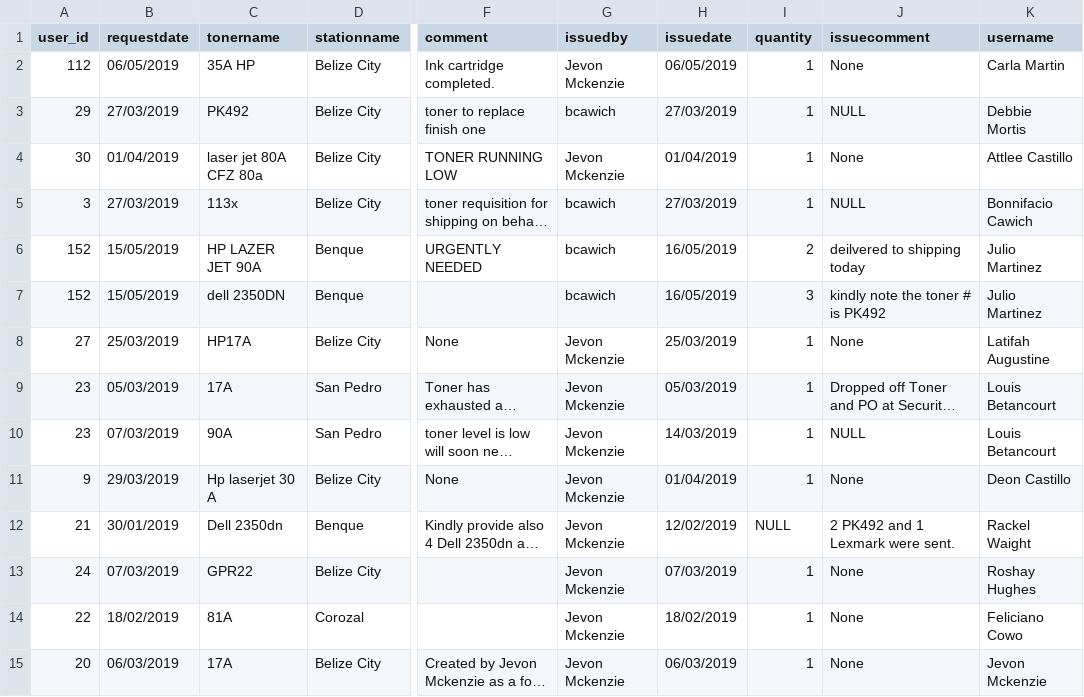
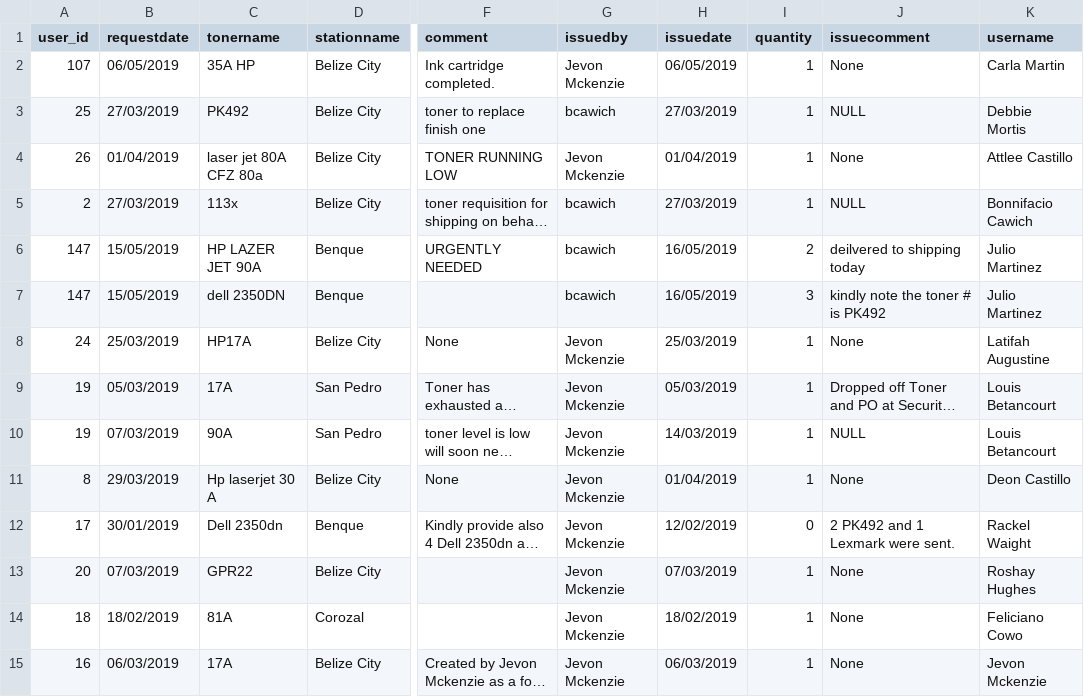
Before and after one commit to JevonMckenzie/CusBulletin, a CSV file: public/tonersData.csv, drawn as a sheet; only a part is shown, gaps mark what is left out; long unchanged cells end in …; the diff covers the shown part only; the diff names each change by its address in the sheet, - before the commit and + after, or states it on an @@ line.

Commit message:
edited csv file for toner data migration

```diff
--- a/public/tonersData.csv
+++ b/public/tonersData.csv
-A2 (user_id): 112
+A2 (user_id): 107
-A3 (user_id): 29
+A3 (user_id): 25
-A4 (user_id): 30
+A4 (user_id): 26
-A5 (user_id): 3
+A5 (user_id): 2
-A6:A7 (user_id): 152
+A6:A7 (user_id): 147
-A8 (user_id): 27
+A8 (user_id): 24
-A9:A10 (user_id): 23
+A9:A10 (user_id): 19
-A11 (user_id): 9
+A11 (user_id): 8
-A12 (user_id): 21
+A12 (user_id): 17
-I12 (quantity): NULL
+I12 (quantity): 0
-A13 (user_id): 24
+A13 (user_id): 20
-A14 (user_id): 22
+A14 (user_id): 18
-A15 (user_id): 20
+A15 (user_id): 16
```
Also changed, not shown: 65 edited cells elsewhere in this file.
